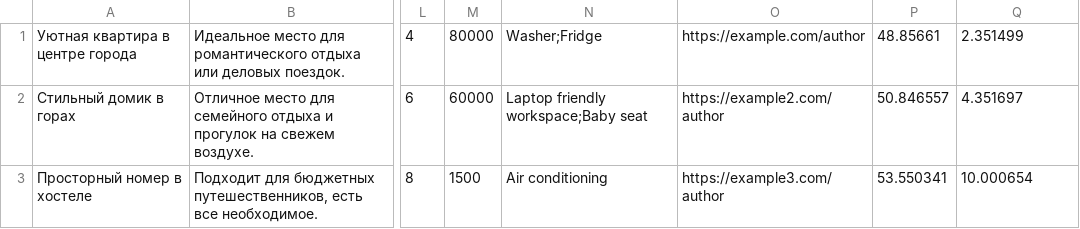
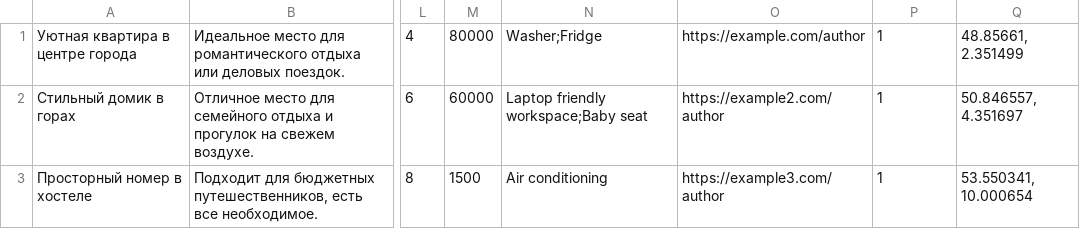
Before and after one commit to htmlacademy-univer-nodejs-1/2571777-six-cities-3, a TSV file: src/mocks/test-data.tsv, drawn as a sheet; only a part is shown, gaps mark what is left out; the diff names each change by its address in the sheet, - before the commit and + after, or states it on an @@ line.

```diff
--- a/src/mocks/test-data.tsv
+++ b/src/mocks/test-data.tsv
-P1: 48.85661
+P1: 1
-Q1: 2.351499
+Q1: 48.85661, 2.351499
-P2: 50.846557
+P2: 1
-Q2: 4.351697
+Q2: 50.846557, 4.351697
-P3: 53.550341
+P3: 1
-Q3: 10.000654
+Q3: 53.550341, 10.000654
```
Also changed, not shown: 7 other files.
